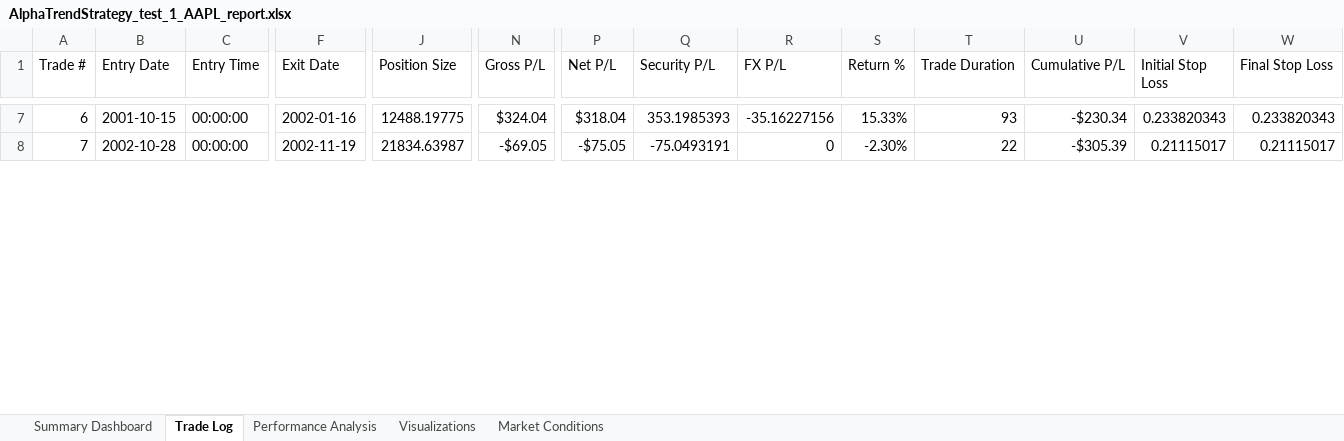
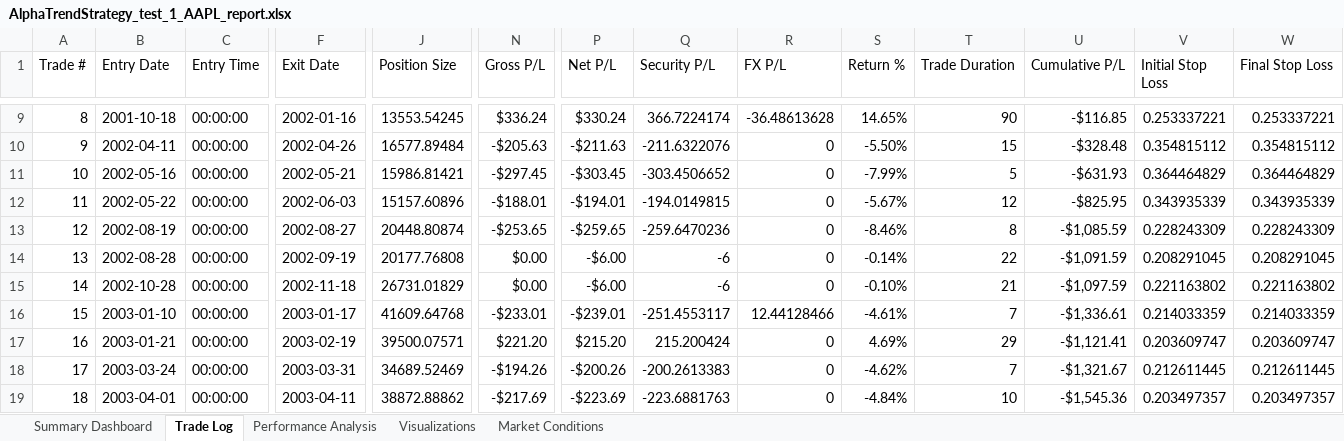
Before and after one commit to rzeminski16-cell/BackTestingFramework, an Excel workbook: logs/AlphaTrendStrategy_test_1/reports/AlphaTrendStrategy_test_1_AAPL_report.xlsx, sheet Trade Log, drawn as a sheet; only a part is shown, gaps mark what is left out; values as stored, in another font and other column widths than the file's, no cell formats; addresses are those after the commit; rows hold the shown columns only; the diff covers the shown part only; the diff names each change by its address in the sheet, - before the commit and + after, or states it on an @@ line.

```diff
--- a/logs/AlphaTrendStrategy_test_1/reports/AlphaTrendStrategy_test_1_AAPL_report.xlsx (sheet Trade Log)
+++ b/logs/AlphaTrendStrategy_test_1/reports/AlphaTrendStrategy_test_1_AAPL_report.xlsx (sheet Trade Log)
@@ column A (Trade #) renumbered from row 7 down @@
-B9 (Entry Date): 2001-10-15
+B9 (Entry Date): 2001-10-18
-J9 (Position Size): 12488.19775
+J9 (Position Size): 13553.54245
-N9 (Gross P/L): $324.04
+N9 (Gross P/L): $336.24
-P9 (Net P/L): $318.04
+P9 (Net P/L): $330.24
-Q9 (Security P/L): 353.1985393
+Q9 (Security P/L): 366.7224174
-R9 (FX P/L): -35.16227156
+R9 (FX P/L): -36.48613628
-S9 (Return %): 15.33%
+S9 (Return %): 14.65%
-T9 (Trade Duration): 93
+T9 (Trade Duration): 90
-U9 (Cumulative P/L): -$230.34
+U9 (Cumulative P/L): -$116.85
-V9 (Initial Stop Loss): 0.233820343
+V9 (Initial Stop Loss): 0.253337221
-W9 (Final Stop Loss): 0.233820343
+W9 (Final Stop Loss): 0.253337221
+row 10: 9 | 2002-04-11 | 00:00:00 | 2002-04-26 | 16577.89484 | -$205.63 | -$211.63 | -211.6322076 | 0 | -5.50% | 15 | -$328.48 | 0.354815112 | 0.354815112
+row 11: 10 | 2002-05-16 | 00:00:00 | 2002-05-21 | 15986.81421 | -$297.45 | -$303.45 | -303.4506652 | 0 | -7.99% | 5 | -$631.93 | 0.364464829 | 0.364464829
+row 12: 11 | 2002-05-22 | 00:00:00 | 2002-06-03 | 15157.60896 | -$188.01 | -$194.01 | -194.0149815 | 0 | -5.67% | 12 | -$825.95 | 0.343935339 | 0.343935339
+row 13: 12 | 2002-08-19 | 00:00:00 | 2002-08-27 | 20448.80874 | -$253.65 | -$259.65 | -259.6470236 | 0 | -8.46% | 8 | -$1,085.59 | 0.228243309 | 0.228243309
+row 14: 13 | 2002-08-28 | 00:00:00 | 2002-09-19 | 20177.76808 | $0.00 | -$6.00 | -6 | 0 | -0.14% | 22 | -$1,091.59 | 0.208291045 | 0.208291045
-F15 (Exit Date): 2002-11-19
+F15 (Exit Date): 2002-11-18
-J15 (Position Size): 21834.63987
+J15 (Position Size): 26731.01829
-N15 (Gross P/L): -$69.05
+N15 (Gross P/L): $0.00
-P15 (Net P/L): -$75.05
+P15 (Net P/L): -$6.00
-Q15 (Security P/L): -75.0493191
+Q15 (Security P/L): -6
-S15 (Return %): -2.30%
+S15 (Return %): -0.10%
-T15 (Trade Duration): 22
+T15 (Trade Duration): 21
-U15 (Cumulative P/L): -$305.39
+U15 (Cumulative P/L): -$1,097.59
-V15 (Initial Stop Loss): 0.21115017
+V15 (Initial Stop Loss): 0.221163802
-W15 (Final Stop Loss): 0.21115017
+W15 (Final Stop Loss): 0.221163802
+row 16: 15 | 2003-01-10 | 00:00:00 | 2003-01-17 | 41609.64768 | -$233.01 | -$239.01 | -251.4553117 | 12.44128466 | -4.61% | 7 | -$1,336.61 | 0.214033359 | 0.214033359
+row 17: 16 | 2003-01-21 | 00:00:00 | 2003-02-19 | 39500.07571 | $221.20 | $215.20 | 215.200424 | 0 | 4.69% | 29 | -$1,121.41 | 0.203609747 | 0.203609747
+row 18: 17 | 2003-03-24 | 00:00:00 | 2003-03-31 | 34689.52469 | -$194.26 | -$200.26 | -200.2613383 | 0 | -4.62% | 7 | -$1,321.67 | 0.212611445 | 0.212611445
+row 19: 18 | 2003-04-01 | 00:00:00 | 2003-04-11 | 38872.88862 | -$217.69 | -$223.69 | -223.6881763 | 0 | -4.84% | 10 | -$1,545.36 | 0.203497357 | 0.203497357
```
Also changed, not shown: 25 added rows, 2 removed rows and 833 edited cells elsewhere in this sheet, sheet Visualizations, sheet Performance Analysis, sheet Summary Dashboard, cell formats, 26 other files.
